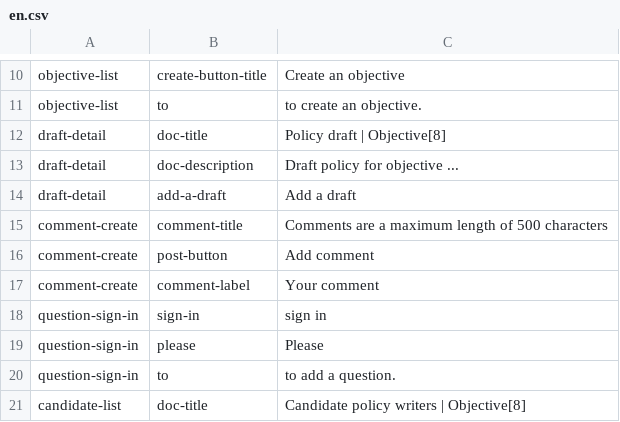
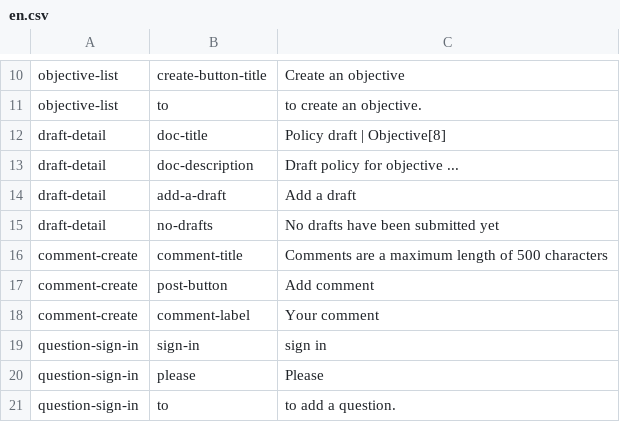
Before and after one commit to ThoughtWorksInc/objective8, a CSV file: resources/translations/en.csv, drawn as a sheet; only a part is shown, gaps mark what is left out; the shorter side is filled out with more unchanged rows.

Commit message:
RS | #22 | Display 'no drafts have been submitted yet' and fix some styling

```diff
--- a/resources/translations/en.csv
+++ b/resources/translations/en.csv
@@ -14,2 +14,3 @@ draft-detail,doc-description,Draft policy for objective ...
 draft-detail,add-a-draft,Add a draft
+draft-detail,no-drafts,No drafts have been submitted yet
 comment-create,comment-title,Comments are a maximum length of 500 characters
```
Also changed, not shown: 5 other files.
